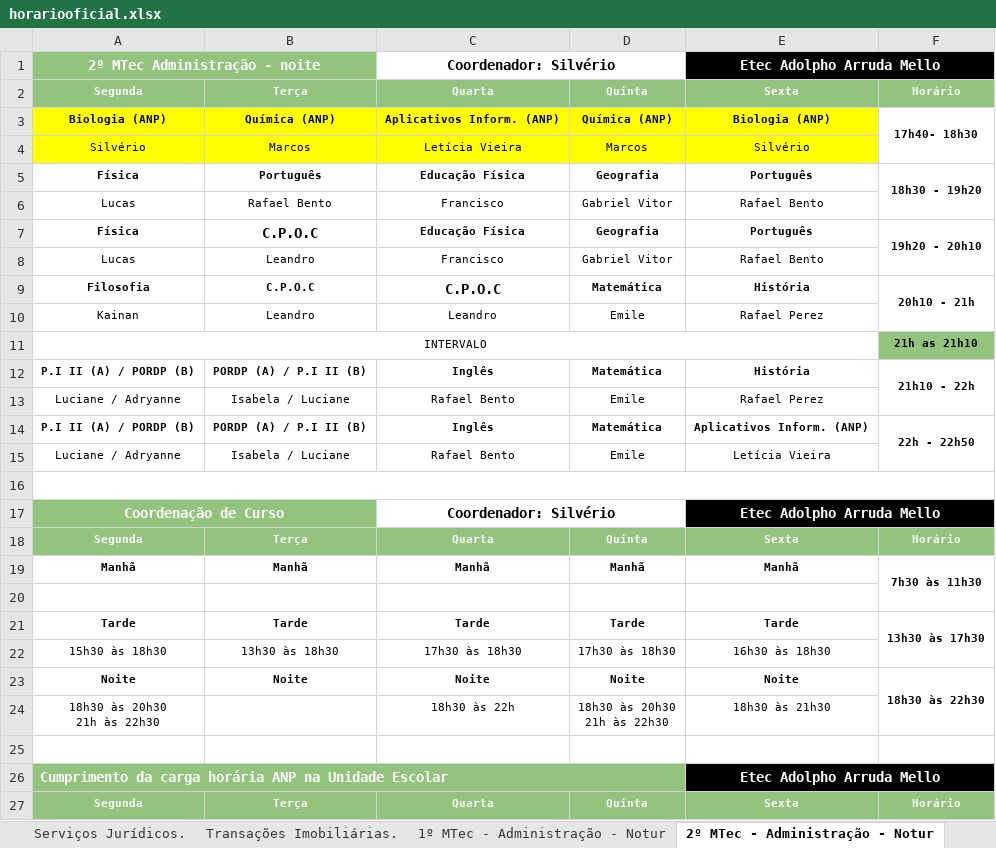
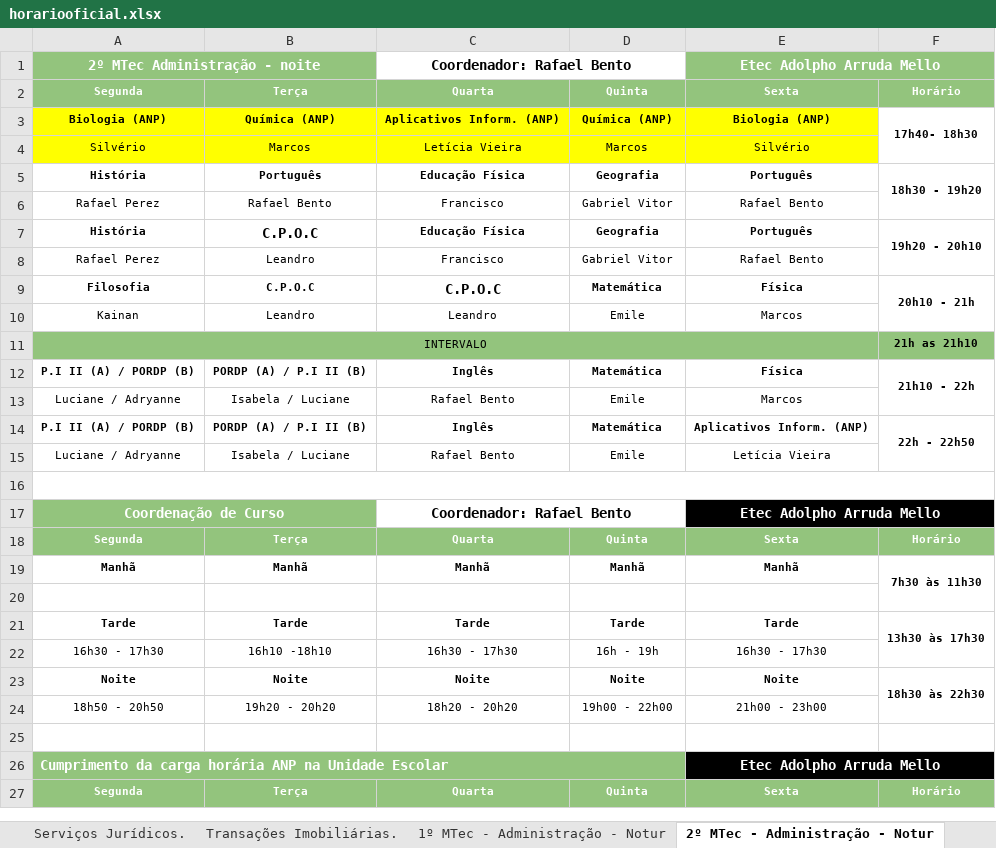
Before and after one commit to aprendendonuvem/arquivos, an Excel workbook: horariooficial.xlsx, sheet 2º MTec - Administração - Notur, drawn as a sheet; only a part is shown; values as stored, in another font and other column widths than the file's, no borders; removed rows and columns are numbered as before the commit, all else as after; ↵ is a line break in a cell; the diff names each change by its address in the sheet, - before the commit and + after, or states it on an @@ line.

```diff
--- a/horariooficial.xlsx (sheet 2º MTec - Administração - Notur)
+++ b/horariooficial.xlsx (sheet 2º MTec - Administração - Notur)
-C1: Coordenador: Silvério
+C1: Coordenador: Rafael Bento
-E1 fill: #000000
+E1 fill: #93C47D
-A5: Física
+A5: História
-A6: Lucas
+A6: Rafael Perez
-A7: Física
+A7: História
-A8: Lucas
+A8: Rafael Perez
-E9: História
+E9: Física
-E10: Rafael Perez
+E10: Marcos
-A11 fill: none
+A11 fill: #93C47D
-E12: História
+E12: Física
-E13: Rafael Perez
+E13: Marcos
-C17: Coordenador: Silvério
+C17: Coordenador: Rafael Bento
-row 22: 15h30 às 18h30 | 13h30 às 18h30 | 17h30 às 18h30 | 17h30 às 18h30 | 16h30 às 18h30
+row 22: 16h30 - 17h30 | 16h10 -18h10 | 16h30 - 17h30 | 16h - 19h | 16h30 - 17h30
-row 24: 18h30 às 20h30 ↵ 21h às 22h30 |  | 18h30 às 22h | 18h30 às 20h30 ↵ 21h às 22h30 | 18h30 às 21h30
+row 24: 18h50 - 20h50 | 19h20 - 20h20 | 18h20 - 20h20 | 19h00 - 22h00 | 21h00 - 23h00
```
Also changed, not shown: sheet 1º MTec - Administração - Manhã, sheet 1º AMS - Administração - Tarde, sheet 1º MTec - Administração - Notur, sheet 3º MTec - Administração - Notur, sheet 2º MTec - Administração - Manhã, sheet 3º MTec - Web - Tarde, 12 more sheets, 1 other file.
